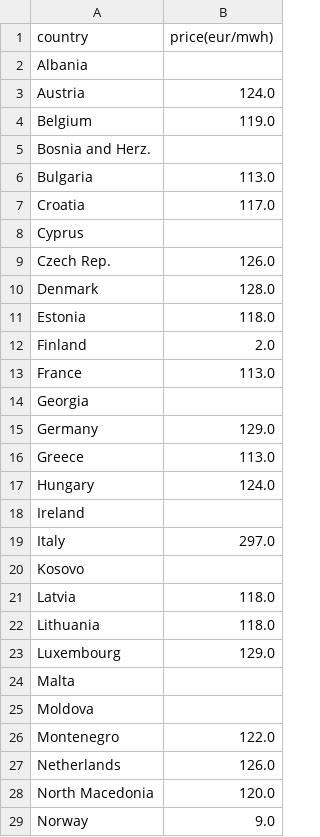
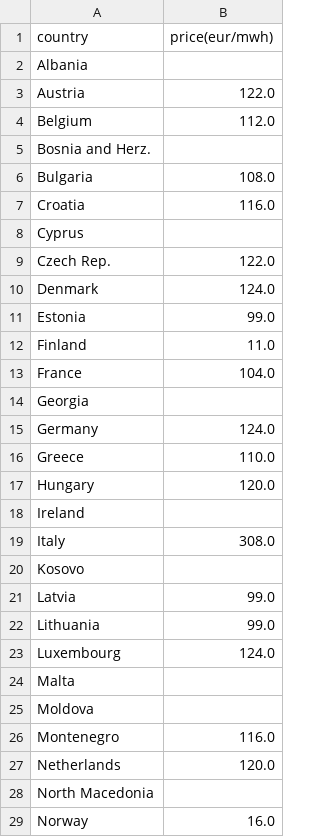
Before and after one commit to laurabejder/european_energy_prices, a CSV file: data/today_price_long.csv, drawn as a sheet; only a part is shown; the diff covers the shown part only.

```diff
--- a/data/today_price_long.csv
+++ b/data/today_price_long.csv
@@ -2,28 +2,28 @@ country,price(eur/mwh)
 Albania,
-Austria,124.0
-Belgium,119.0
+Austria,122.0
+Belgium,112.0
 Bosnia and Herz.,
-Bulgaria,113.0
-Croatia,117.0
+Bulgaria,108.0
+Croatia,116.0
 Cyprus,
-Czech Rep.,126.0
-Denmark,128.0
-Estonia,118.0
-Finland,2.0
-France,113.0
+Czech Rep.,122.0
+Denmark,124.0
+Estonia,99.0
+Finland,11.0
+France,104.0
 Georgia,
-Germany,129.0
-Greece,113.0
-Hungary,124.0
+Germany,124.0
+Greece,110.0
+Hungary,120.0
 Ireland,
-Italy,297.0
+Italy,308.0
 Kosovo,
-Latvia,118.0
-Lithuania,118.0
-Luxembourg,129.0
+Latvia,99.0
+Lithuania,99.0
+Luxembourg,124.0
 Malta,
 Moldova,
-Montenegro,122.0
-Netherlands,126.0
-North Macedonia,120.0
-Norway,9.0
+Montenegro,116.0
+Netherlands,120.0
+North Macedonia,
+Norway,16.0
```
Also changed, not shown: 9 edited cells elsewhere in this file, data/europaenergy_today.csv, data/price_wide.csv, 3 other files.
